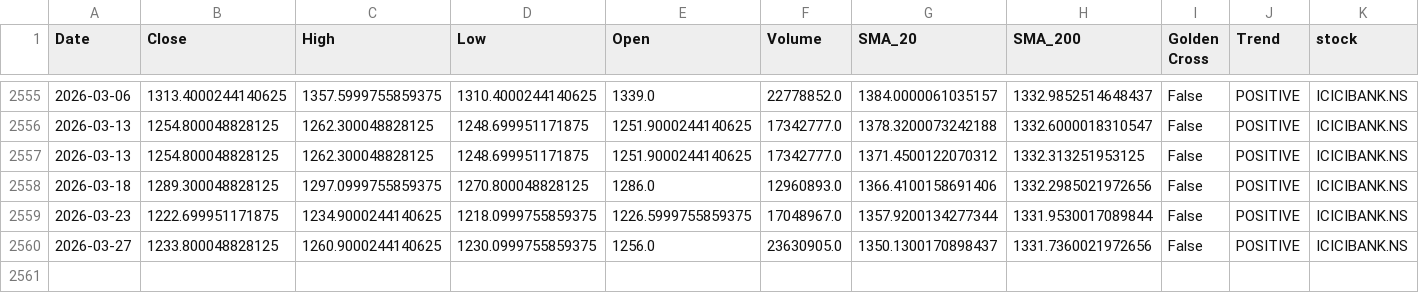
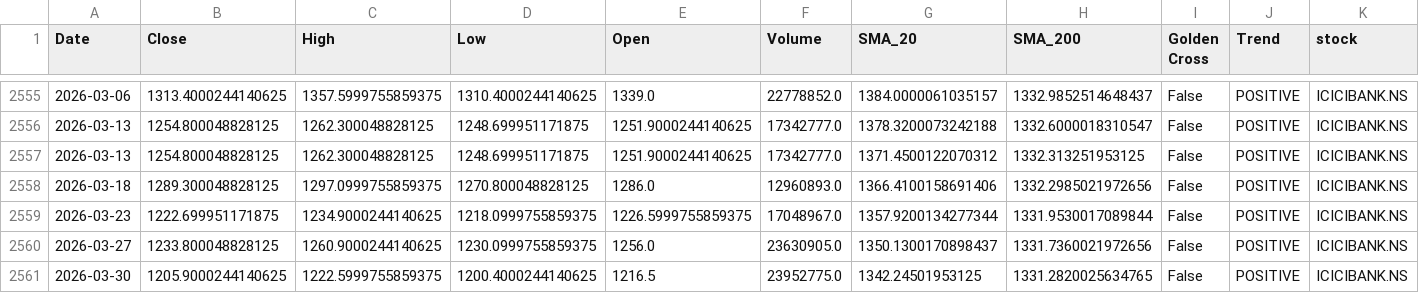
Before and after one commit to sohamdeshpande/nifty-analysis, a CSV file: data/ICICIBANK.NS.csv, drawn as a sheet; only a part is shown, gaps mark what is left out; rows hold the shown columns only; the diff names each change by its address in the sheet, - before the commit and + after, or states it on an @@ line.

```diff
--- a/data/ICICIBANK.NS.csv
+++ b/data/ICICIBANK.NS.csv
+row 2561: 2026-03-30 | 1205.9000244140625 | 1222.5999755859375 | 1200.4000244140625 | 1216.5 | 23952775.0 | 1342.24501953125 | 1331.2820025634765 | False | POSITIVE | ICICIBANK.NS
```
Also changed, not shown: data/ADANIPORTS.NS.csv, data/AXISBANK.NS.csv, 46 other files.
